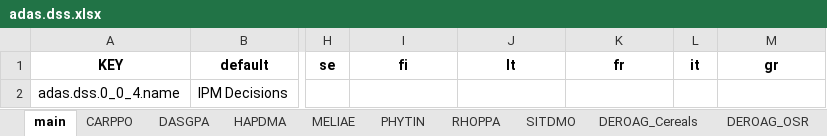
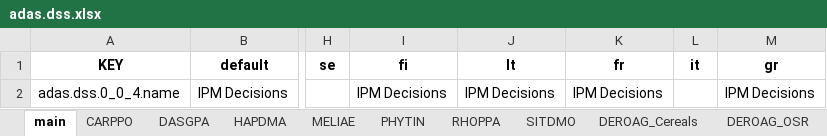
Before and after one commit to H2020-IPM-Decisions/DSS-Metadata, an Excel workbook: i18n/excel_to_translation/adas.dss.xlsx, sheet main, drawn as a sheet; only a part is shown, gaps mark what is left out; values as stored, in another font and other column widths than the file's, no borders; the diff names each change by its address in the sheet, - before the commit and + after, or states it on an @@ line.

```diff
--- a/i18n/excel_to_translation/adas.dss.xlsx (sheet main)
+++ b/i18n/excel_to_translation/adas.dss.xlsx (sheet main)
-I2 (fi): (empty)
+I2 (fi): IPM Decisions
-J2 (lt): (empty)
+J2 (lt): IPM Decisions
-K2 (fr): (empty)
+K2 (fr): IPM Decisions
-M2 (gr): (empty)
+M2 (gr): IPM Decisions
```
Also changed, not shown: sheet SEPTTR, sheet DEROAG_OSR, sheet DEROAG_Cereals, sheet SITDMO, sheet CARPPO, sheet HAPDMA, 5 more sheets, i18n/excel_to_translation/com.ipmwise.xlsx, i18n/excel_to_translation/dk.au.agro.xlsx, 32 other files.
